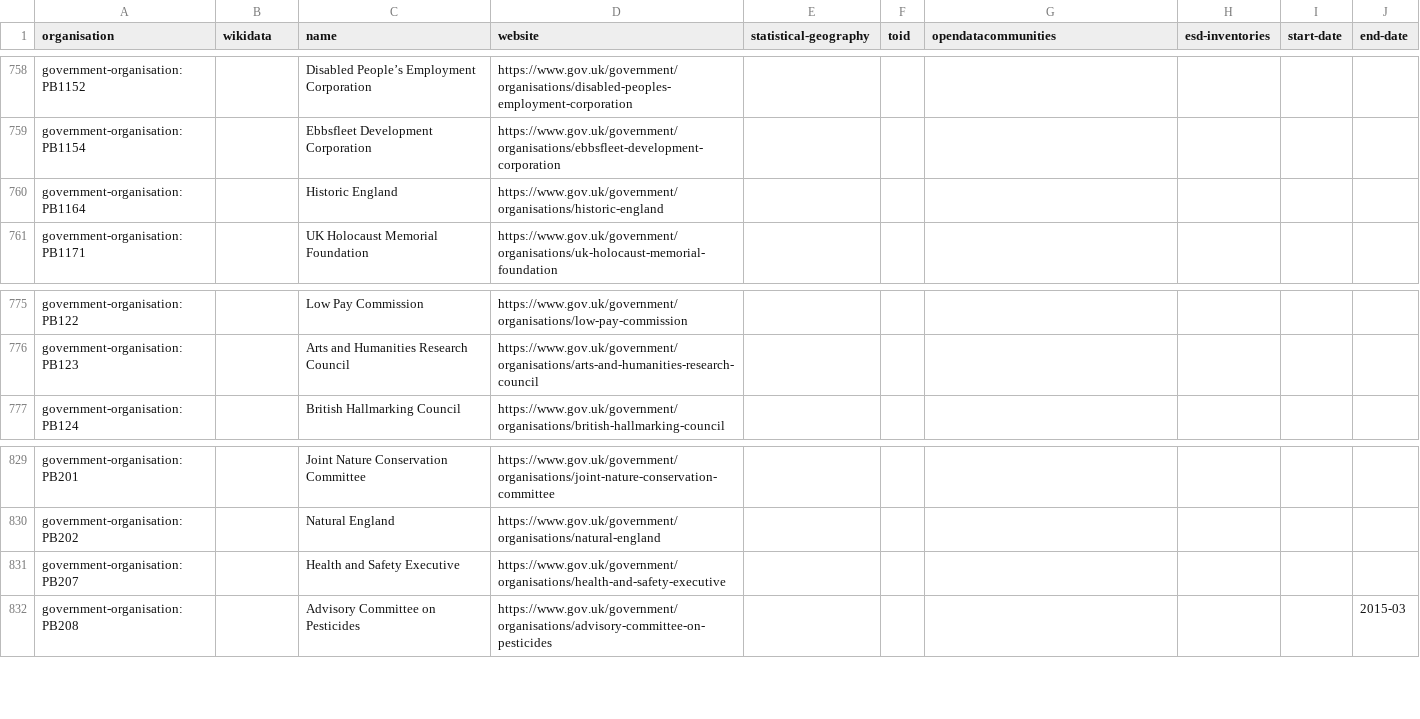
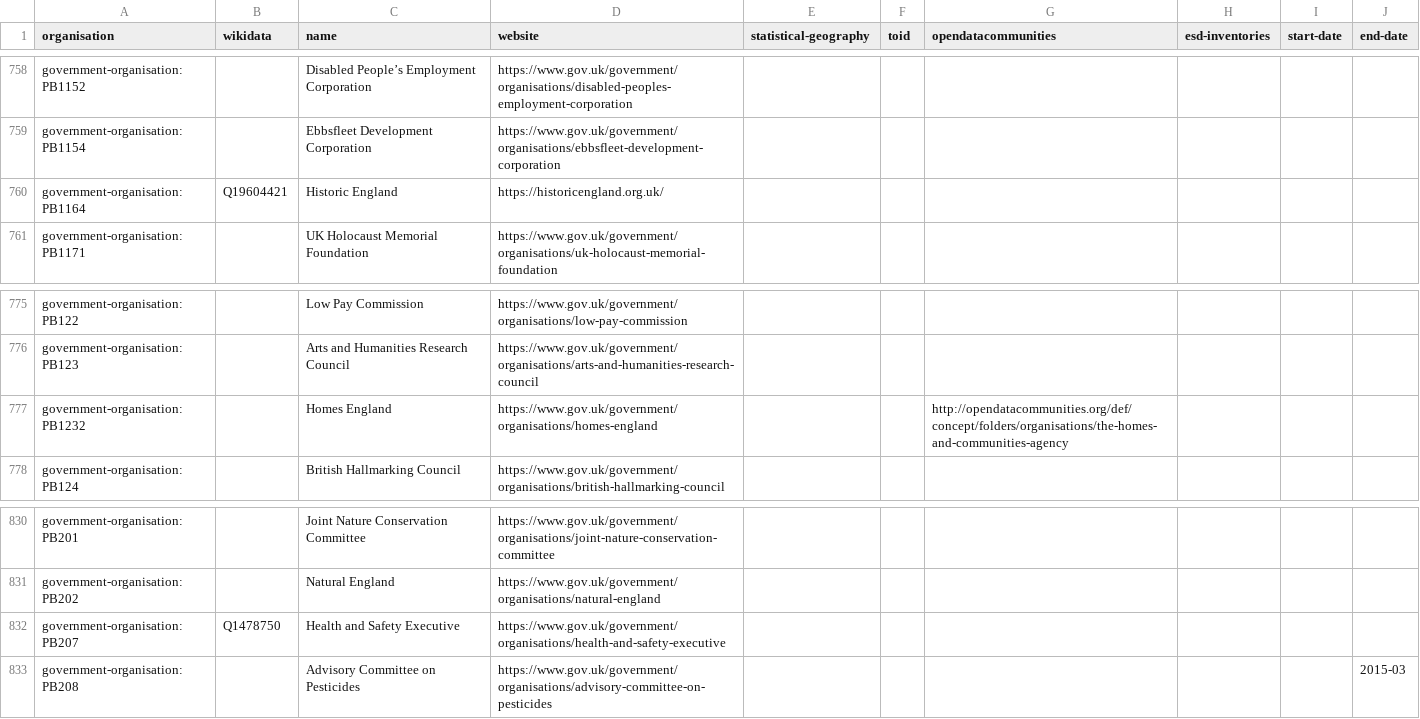
Before and after one commit to digital-land/organisation-dataset, a CSV file: collection/organisation.csv, drawn as a sheet; only a part is shown, gaps mark what is left out.

```diff
--- a/collection/organisation.csv
+++ b/collection/organisation.csv
@@ -759,3 +759,3 @@ government-organisation:PB1152,,Disabled People’s Employment Corporation,https
 government-organisation:PB1154,,Ebbsfleet Development Corporation,https://www.gov.uk/government/organisations/ebbsfleet-development-corporation,,,,,,
-government-organisation:PB1164,,Historic England,https://www.gov.uk/government/organisations/historic-england,,,,,,
+government-organisation:PB1164,Q19604421,Historic England,https://historicengland.org.uk/,,,,,,
 government-organisation:PB1171,,UK Holocaust Memorial Foundation,https://www.gov.uk/government/organisations/uk-holocaust-memorial-foundation,,,,,,
@@ -776,2 +776,3 @@ government-organisation:PB122,,Low Pay Commission,https://www.gov.uk/government/
 government-organisation:PB123,,Arts and Humanities Research Council,https://www.gov.uk/government/organisations/arts-and-humanities-research-council,,,,,,
+government-organisation:PB1232,,Homes England,https://www.gov.uk/government/organisations/homes-england,,,http://opendatacommunities.org/def/concept/folders/organisations/the-homes-and-communities-agency,,,
 government-organisation:PB124,,British Hallmarking Council,https://www.gov.uk/government/organisations/british-hallmarking-council,,,,,,
@@ -830,3 +831,3 @@ government-organisation:PB201,,Joint Nature Conservation Committee,https://www.g
 government-organisation:PB202,,Natural England,https://www.gov.uk/government/organisations/natural-england,,,,,,
-government-organisation:PB207,,Health and Safety Executive,https://www.gov.uk/government/organisations/health-and-safety-executive,,,,,,
+government-organisation:PB207,Q1478750,Health and Safety Executive,https://www.gov.uk/government/organisations/health-and-safety-executive,,,,,,
 government-organisation:PB208,,Advisory Committee on Pesticides,https://www.gov.uk/government/organisations/advisory-committee-on-pesticides,,,,,,2015-03
```
Also changed, not shown: data/organisation.csv, 1 other file.
